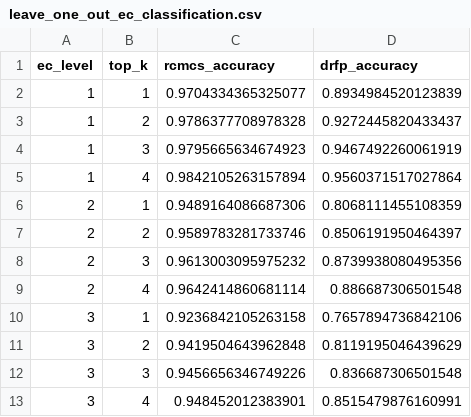
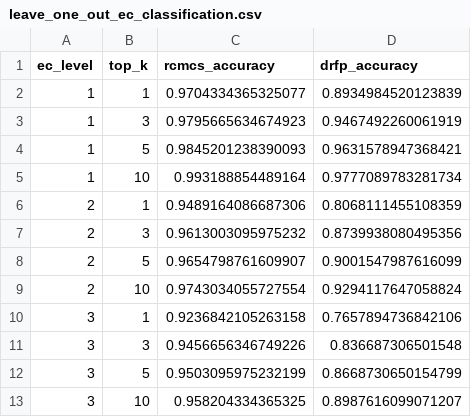
Before and after one commit to stefanpate/rcgnn, a CSV file: artifacts/leave_one_out_ec_classification.csv, drawn as a sheet; removed rows and columns are numbered as before the commit, all else as after; the diff names each change by its address in the sheet, - before the commit and + after, or states it on an @@ line.

```diff
--- a/artifacts/leave_one_out_ec_classification.csv
+++ b/artifacts/leave_one_out_ec_classification.csv
-row 3: 1 | 2 | 0.9786377708978328 | 0.9272445820433437
-row 5: 1 | 4 | 0.9842105263157894 | 0.9560371517027864
+row 4: 1 | 5 | 0.9845201238390093 | 0.9631578947368421
+row 5: 1 | 10 | 0.993188854489164 | 0.9777089783281734
-row 7: 2 | 2 | 0.9589783281733746 | 0.8506191950464397
-row 9: 2 | 4 | 0.9642414860681114 | 0.886687306501548
+row 8: 2 | 5 | 0.9654798761609907 | 0.9001547987616099
+row 9: 2 | 10 | 0.9743034055727554 | 0.9294117647058824
-row 11: 3 | 2 | 0.9419504643962848 | 0.8119195046439629
-row 13: 3 | 4 | 0.948452012383901 | 0.8515479876160991
+row 12: 3 | 5 | 0.9503095975232199 | 0.8668730650154799
+row 13: 3 | 10 | 0.958204334365325 | 0.8987616099071207
```
Also changed, not shown: 21 other files.
